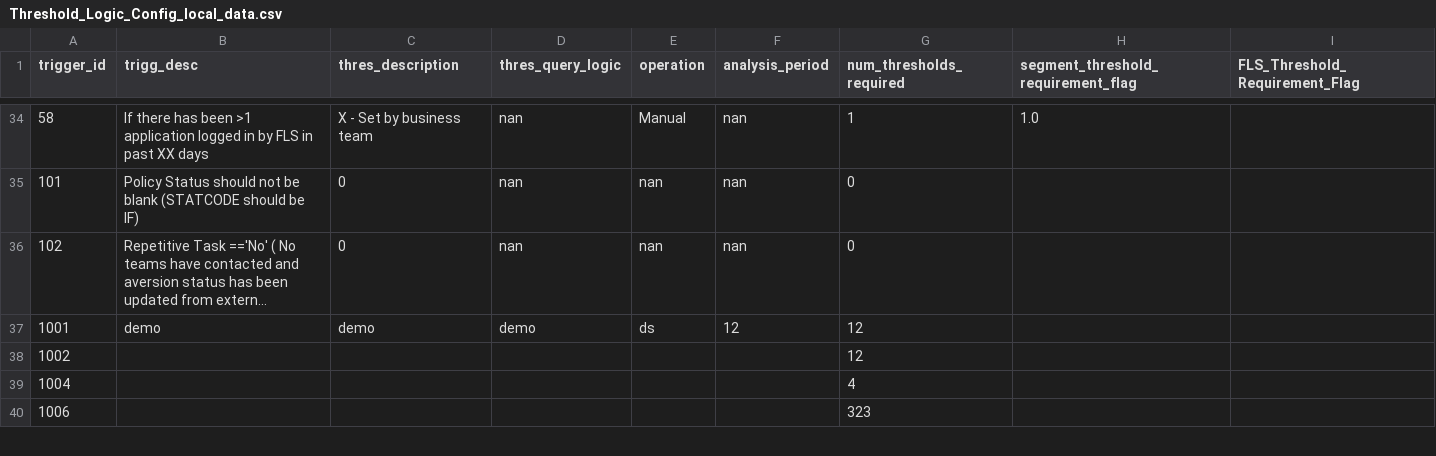
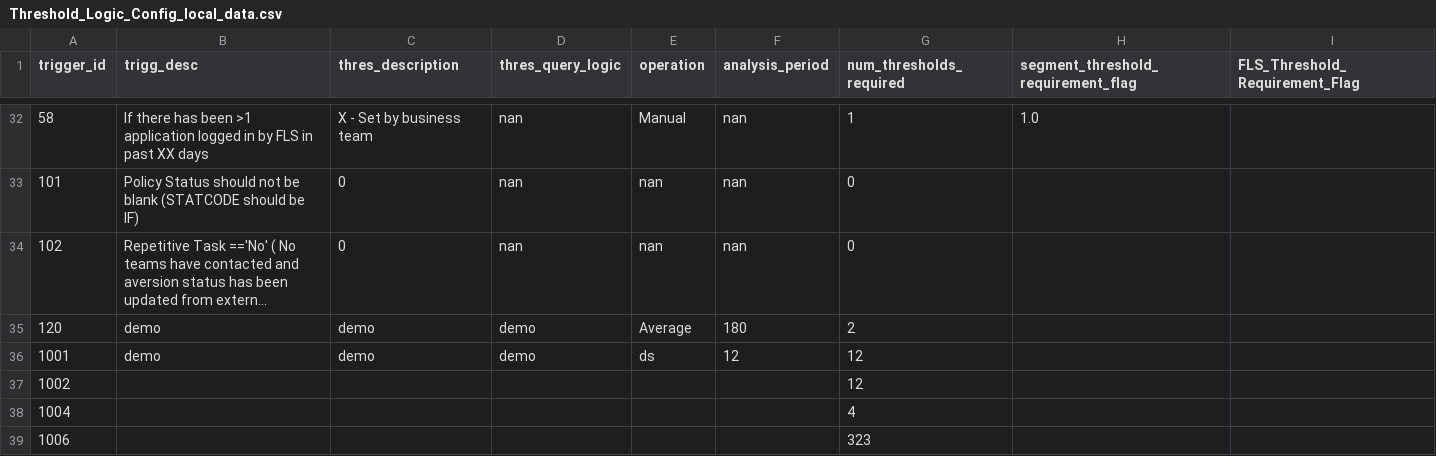
Before and after one commit to sachinbhoiexponentia/Django_UI, a CSV file: upload_csv_files/Threshold_Logic_Config_local_data.csv, drawn as a sheet; only a part is shown, gaps mark what is left out; long unchanged cells end in …; the diff covers the shown part only; the diff names each change by its address in the sheet, - before the commit and + after, or states it on an @@ line.

```diff
--- a/upload_csv_files/Threshold_Logic_Config_local_data.csv
+++ b/upload_csv_files/Threshold_Logic_Config_local_data.csv
+row 35: 120 | demo | demo | demo | Average | 180 | 2
```
Also changed, not shown: 2 added rows, 3 removed rows and 12 edited cells elsewhere in this file, upload_csv_files/Task_Closure_Config_local_data.csv, upload_csv_files/Trigg_Thres_By_Business_local_data.csv, 9 other files.
